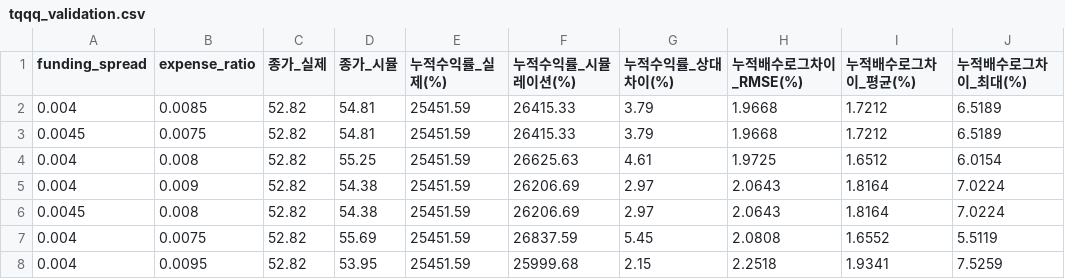
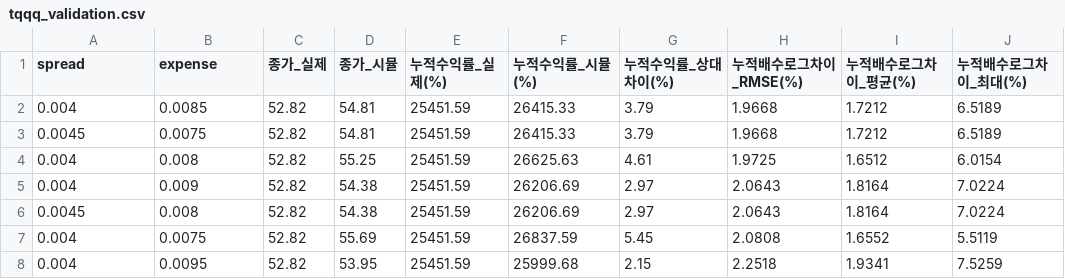
Before and after one commit to ingbeen/quant, a CSV file: storage/results/tqqq_validation.csv, drawn as a sheet; only a part is shown.

```diff
--- a/storage/results/tqqq_validation.csv
+++ b/storage/results/tqqq_validation.csv
@@ -1,2 +1,2 @@
-funding_spread,expense_ratio,종가_실제,종가_시뮬,누적수익률_실제(%),누적수익률_시뮬레이션(%),누적수익률_상대차이(%),누적배수로그차이_RMSE(%),누적배수로그차이_평균(%),누적배수로그차이_최대(%)
+spread,expense,종가_실제,종가_시뮬,누적수익률_실제(%),누적수익률_시뮬(%),누적수익률_상대차이(%),누적배수로그차이_RMSE(%),누적배수로그차이_평균(%),누적배수로그차이_최대(%)
 0.004,0.0085,52.82,54.81,25451.59,26415.33,3.79,1.9668,1.7212,6.5189
```
Also changed, not shown: 3 other files.
